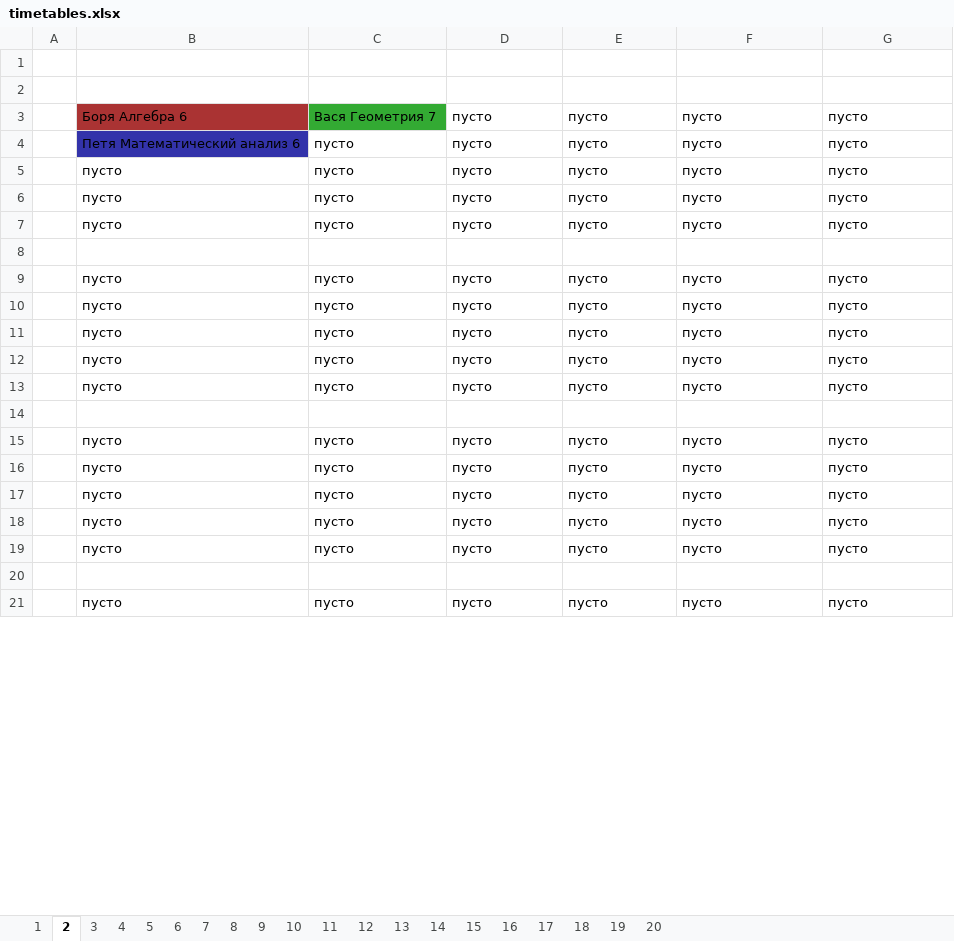
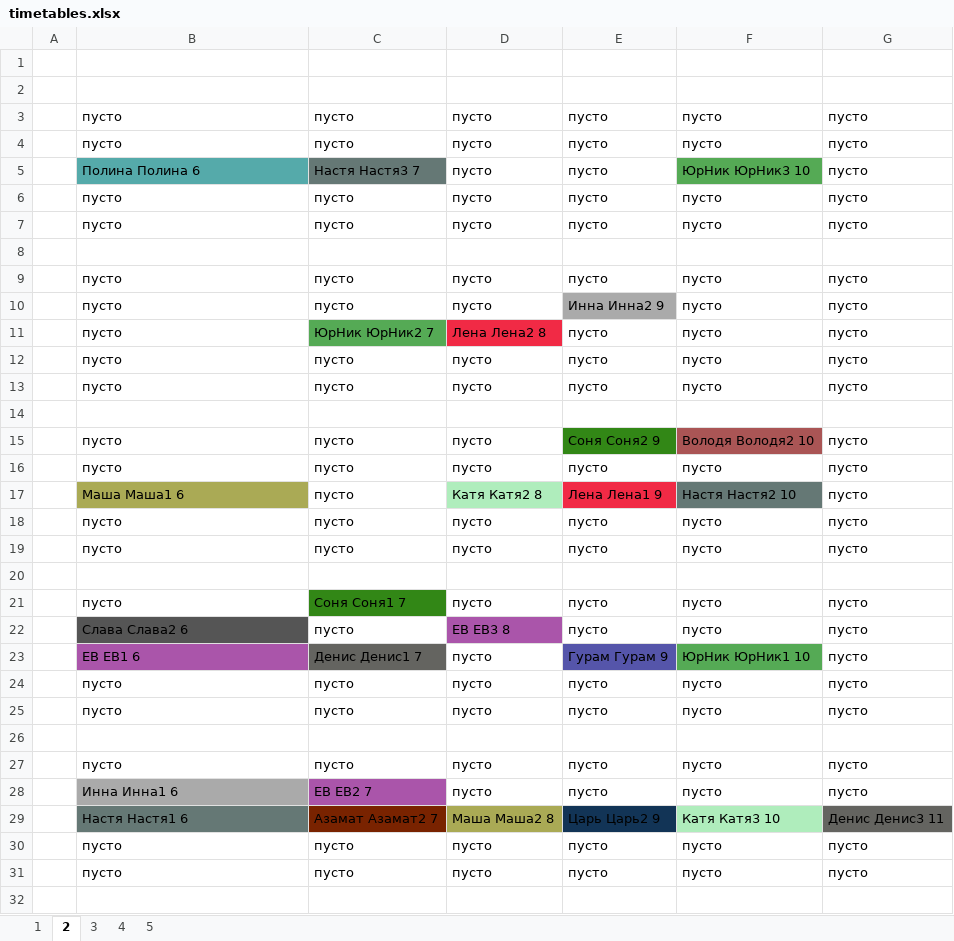
Before and after one commit to leschtsch/timetable, an Excel workbook: timetables.xlsx, sheet 2, drawn as a sheet; only a part is shown; the shorter side is filled out with more unchanged rows; values as stored, in another font and other column widths than the file's, no borders; removed rows and columns are numbered as before the commit, all else as after; the diff covers the shown part only; the diff names each change by its address in the sheet, - before the commit and + after, or states it on an @@ line.

```diff
--- a/timetables.xlsx (sheet 2)
+++ b/timetables.xlsx (sheet 2)
-sheet tab: 6
-sheet tab: 7
-sheet tab: 8
-sheet tab: 9
-sheet tab: 10
-sheet tab: 11
-sheet tab: 12
-sheet tab: 13
-sheet tab: 14
-sheet tab: 15
-sheet tab: 16
-sheet tab: 17
-sheet tab: 18
-sheet tab: 19
-sheet tab: 20
-row 3:  | Боря Алгебра 6 | Вася Геометрия 7 | пусто | пусто | пусто | пусто
-row 4:  | Петя Математический анализ 6 | пусто | пусто | пусто | пусто | пусто
@@ row 17 moved to row 4: пусто @@
+row 5:  | Полина Полина 6 | Настя Настя3 7 | пусто | пусто | ЮрНик ЮрНик3 10 | пусто
+row 10:  | пусто | пусто | пусто | Инна Инна2 9 | пусто | пусто
+row 11:  | пусто | ЮрНик ЮрНик2 7 | Лена Лена2 8 | пусто | пусто | пусто
+row 14: (empty)
+row 15:  | пусто | пусто | пусто | Соня Соня2 9 | Володя Володя2 10 | пусто
@@ row 22 moved to row 16: пусто @@
+row 17:  | Маша Маша1 6 | пусто | Катя Катя2 8 | Лена Лена1 9 | Настя Настя2 10 | пусто
@@ row 23 moved to row 18: пусто @@
@@ row 24 moved to row 19: пусто @@
+row 20: (empty)
+row 21:  | пусто | Соня Соня1 7 | пусто | пусто | пусто | пусто
+row 22:  | Слава Слава2 6 | пусто | ЕВ ЕВ3 8 | пусто | пусто | пусто
+row 23:  | ЕВ ЕВ1 6 | Денис Денис1 7 | пусто | Гурам Гурам 9 | ЮрНик ЮрНик1 10 | пусто
-B28: пусто
+B28: Инна Инна1 6
-B28 fill: none
+B28 fill: #AAAAAA
-C28: пусто
+C28: ЕВ ЕВ2 7
-C28 fill: none
+C28 fill: #AA55AA
+row 29:  | Настя Настя1 6 | Азамат Азамат2 7 | Маша Маша2 8 | Царь Царь2 9 | Катя Катя3 10 | Денис Денис3 11
```
Also changed, not shown: 9 removed rows, 8 edited cells and cell formats elsewhere in this sheet, sheet 1, sheet 3, sheet 4, sheet 5, данные.xlsx, документы/Пример_файла_ввода.xlsx, 3 other files.
